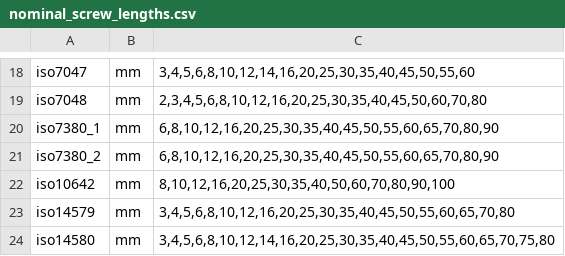
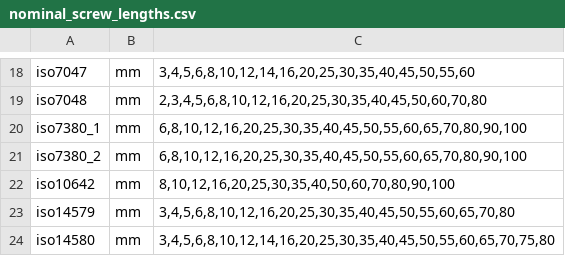
Before and after one commit to gumyr/bd_warehouse, a CSV file: src/bd_warehouse/data/nominal_screw_lengths.csv, drawn as a sheet; only a part is shown, gaps mark what is left out.

Commit message:
Add standard-specific screw shanks and thread lengths
- add extensible shank profile generation to Screw
- calculate threaded and unthreaded body lengths independently
- implement ISO 888 thread-length bands for applicable bolts
- support ISO 7380-1 and ISO 7380-2 reference thread lengths
- implement ISO and ASME machine-screw thread-length rules
- use standard-specific cutoff lengths for fully threaded machine screws
- add DIN 931 as an explicit partially threaded HexHeadScrew type
- retain independent DIN 931, ISO 4014, and ISO 4017 dimensions
- extend nominal ISO 7380 screw lengths to 100 mm
- add regression coverage for shanks, shoulders, and thread-length selection

```diff
--- a/src/bd_warehouse/data/nominal_screw_lengths.csv
+++ b/src/bd_warehouse/data/nominal_screw_lengths.csv
@@ -19,4 +19,4 @@ iso7047,mm,"3,4,5,6,8,10,12,14,16,20,25,30,35,40,45,50,55,60"
 iso7048,mm,"2,3,4,5,6,8,10,12,16,20,25,30,35,40,45,50,60,70,80"
-iso7380_1,mm,"6,8,10,12,16,20,25,30,35,40,45,50,55,60,65,70,80,90"
-iso7380_2,mm,"6,8,10,12,16,20,25,30,35,40,45,50,55,60,65,70,80,90"
+iso7380_1,mm,"6,8,10,12,16,20,25,30,35,40,45,50,55,60,65,70,80,90,100"
+iso7380_2,mm,"6,8,10,12,16,20,25,30,35,40,45,50,55,60,65,70,80,90,100"
 iso10642,mm,"8,10,12,16,20,25,30,35,40,50,60,70,80,90,100"
```
Also changed, not shown: 2 other files.
